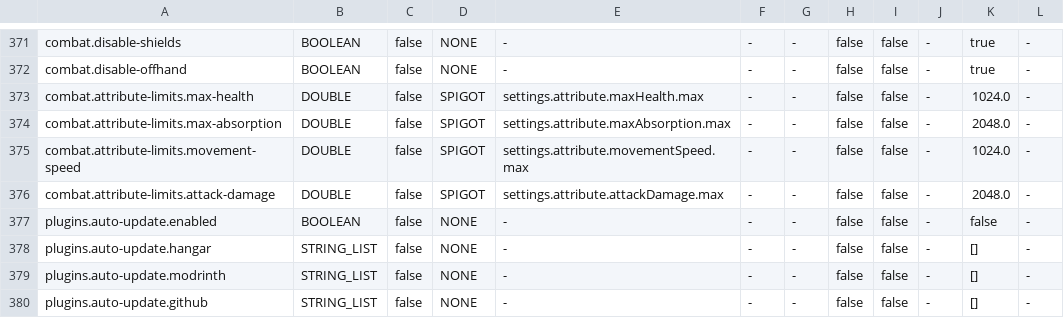
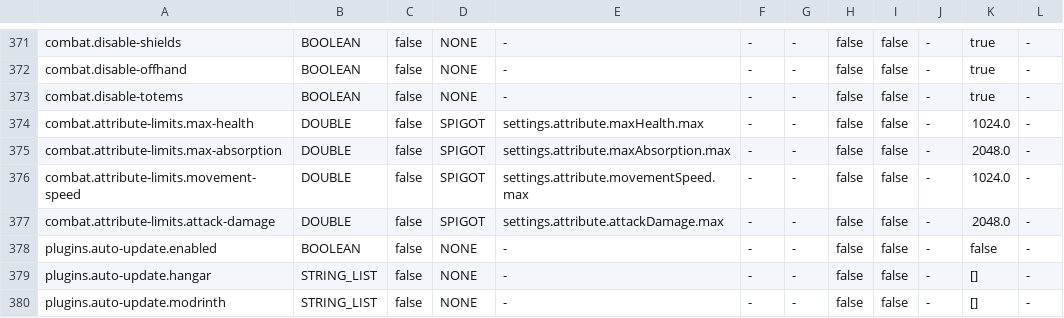
Before and after one commit to adrielorihuela/LegacyFolia, a TSV file: folia-server/src/main/resources/legacyfolia/catalog.tsv, drawn as a sheet; only a part is shown, gaps mark what is left out; the shorter side is filled out with more unchanged rows; the diff names each change by its address in the sheet, - before the commit and + after, or states it on an @@ line.

```diff
--- a/folia-server/src/main/resources/legacyfolia/catalog.tsv
+++ b/folia-server/src/main/resources/legacyfolia/catalog.tsv
+row 373: combat.disable-totems | BOOLEAN | false | NONE | - | - | - | false | false | - | true | -
```
Also changed, not shown: 5 other files.
